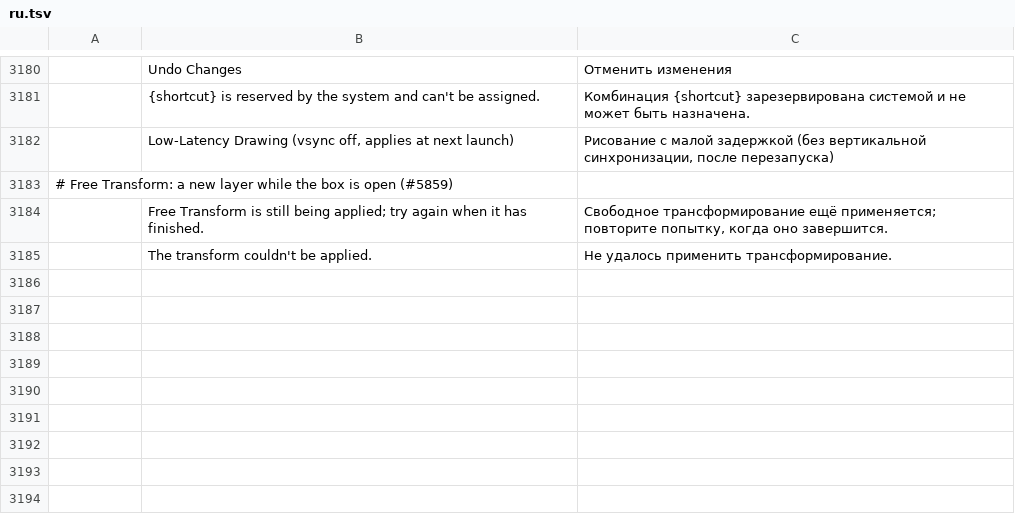
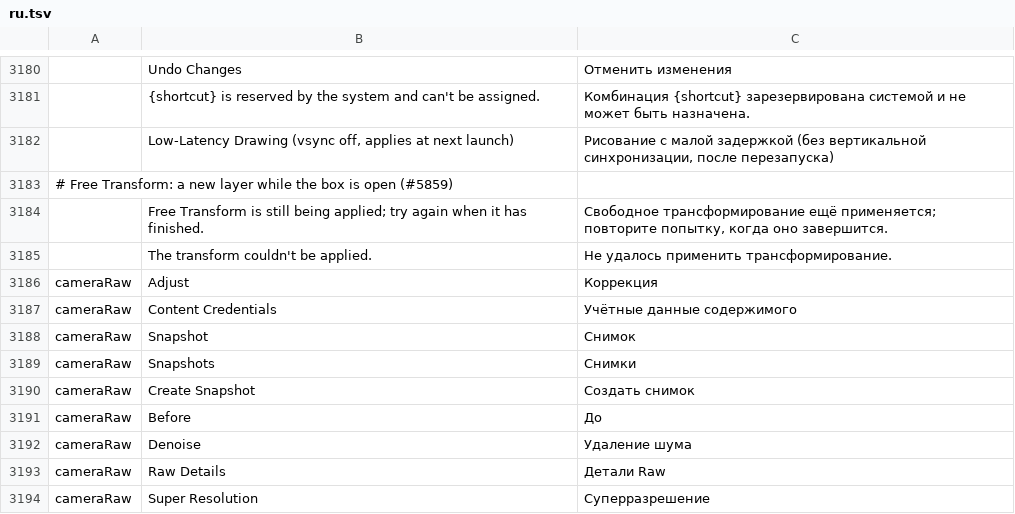
Before and after one commit to SonaliHar/photocraft, a TSV file: crates/ui-egui/src/i18n/ru.tsv, drawn as a sheet; only a part is shown, gaps mark what is left out; the diff names each change by its address in the sheet, - before the commit and + after, or states it on an @@ line.

```diff
--- a/crates/ui-egui/src/i18n/ru.tsv
+++ b/crates/ui-egui/src/i18n/ru.tsv
+row 3186: cameraRaw | Adjust | Коррекция
+row 3187: cameraRaw | Content Credentials | Учётные данные содержимого
+row 3188: cameraRaw | Snapshot | Снимок
+row 3189: cameraRaw | Snapshots | Снимки
+row 3190: cameraRaw | Create Snapshot | Создать снимок
+row 3191: cameraRaw | Before | До
+row 3192: cameraRaw | Denoise | Удаление шума
+row 3193: cameraRaw | Raw Details | Детали Raw
+row 3194: cameraRaw | Super Resolution | Суперразрешение
```
Also changed, not shown: crates/ui-egui/src/i18n/el.tsv, crates/ui-egui/src/i18n/ja.tsv, 41 other files.
